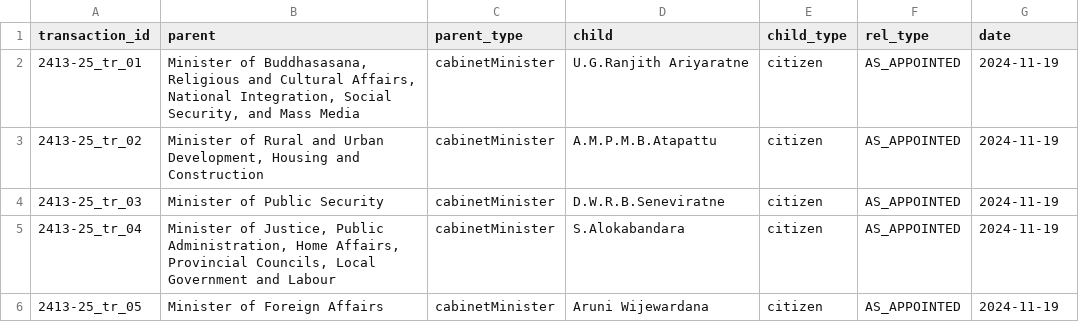
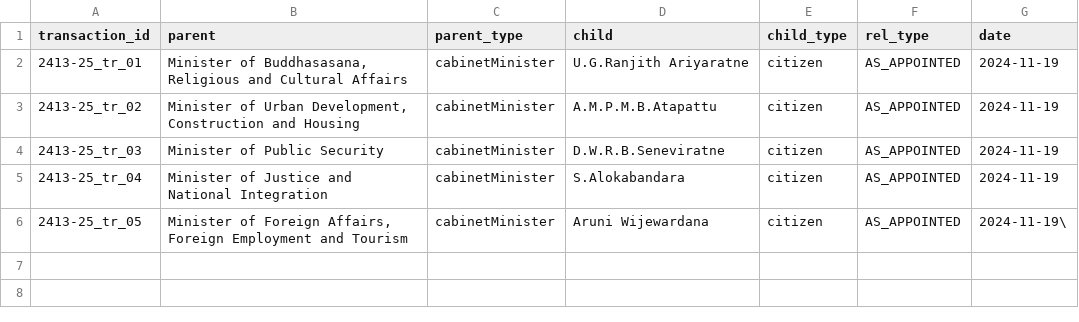
Before and after one commit to LDFLK/opengin-org, a CSV file: data/people/Secretaries/Anura Kumara Dissanayake/2024-11-19/2413-25/2413-25_TERMINATE.csv, drawn as a sheet.

```diff
--- a/data/people/Secretaries/Anura Kumara Dissanayake/2024-11-19/2413-25/2413-25_TERMINATE.csv
+++ b/data/people/Secretaries/Anura Kumara Dissanayake/2024-11-19/2413-25/2413-25_TERMINATE.csv
@@ -1,6 +1,6 @@
 transaction_id,parent,parent_type,child,child_type,rel_type,date
-2413-25_tr_01,"Minister of Buddhasasana, Religious and Cultural Affairs, National Integration, Social Security, and Mass Media",cabinetMinister,U.G.Ranjith Ariyaratne,citizen,AS_APPOINTED,2024-11-19
-2413-25_tr_02,"Minister of Rural and Urban Development, Housing and Construction",cabinetMinister,A.M.P.M.B.Atapattu,citizen,AS_APPOINTED,2024-11-19
+2413-25_tr_01,"Minister of Buddhasasana, Religious and Cultural Affairs",cabinetMinister,U.G.Ranjith Ariyaratne,citizen,AS_APPOINTED,2024-11-19
+2413-25_tr_02,"Minister of Urban Development, Construction and Housing",cabinetMinister,A.M.P.M.B.Atapattu,citizen,AS_APPOINTED,2024-11-19
 2413-25_tr_03,Minister of Public Security,cabinetMinister,D.W.R.B.Seneviratne,citizen,AS_APPOINTED,2024-11-19
-2413-25_tr_04,"Minister of Justice, Public Administration, Home Affairs, Provincial Councils, Local Government and Labour",cabinetMinister,S.Alokabandara,citizen,AS_APPOINTED,2024-11-19
-2413-25_tr_05,Minister of Foreign Affairs,cabinetMinister,Aruni Wijewardana,citizen,AS_APPOINTED,2024-11-19
+2413-25_tr_04,"Minister of Justice and National Integration",cabinetMinister,S.Alokabandara,citizen,AS_APPOINTED,2024-11-19
+2413-25_tr_05,"Minister of Foreign Affairs, Foreign Employment and Tourism",cabinetMinister,Aruni Wijewardana,citizen,AS_APPOINTED,2024-11-19\
```
Also changed, not shown: data/people/Secretaries/Anura Kumara Dissanayake/2024-11-19/2413-25/2413-25_ADD.csv, data/people/Secretaries/Anura Kumara Dissanayake/2024-11-20/2413-25/2413-25_ADD.csv, 19 other files.
